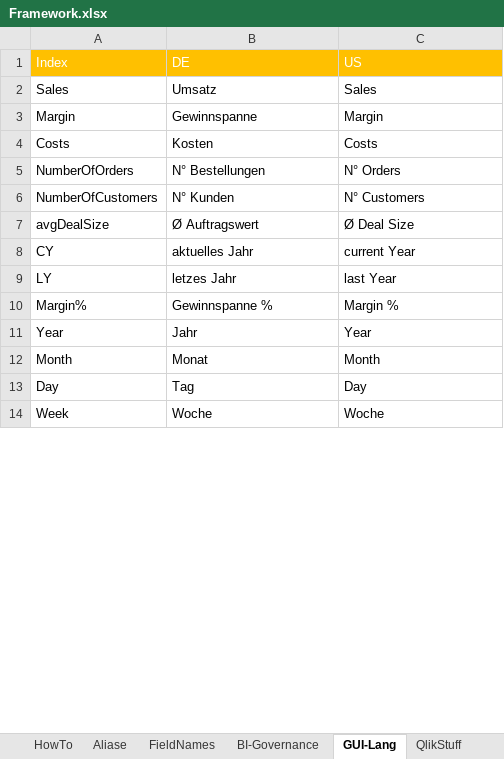
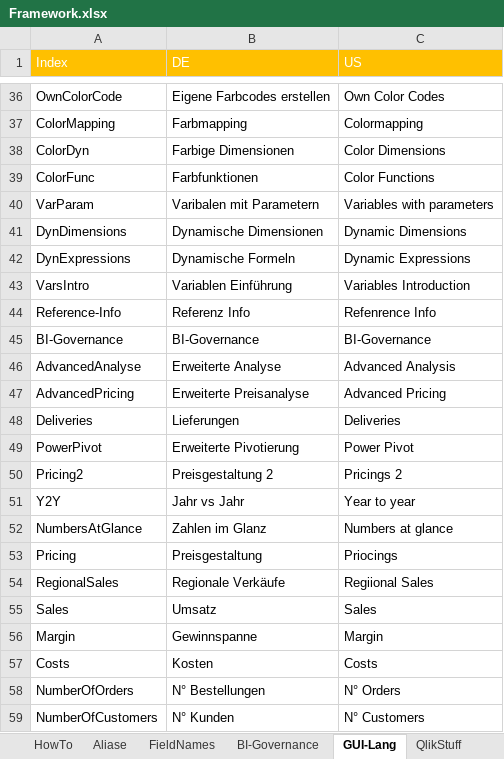
Before and after one commit to Ac1d0n3/Qlik-Sense-Framework, an Excel workbook: include/Framework.xlsx, sheet GUI-Lang, drawn as a sheet; only a part is shown, gaps mark what is left out; the shorter side is filled out with more unchanged rows; values as stored, in another font and other column widths than the file's, no borders; table styles not drawn; the diff covers the shown part only; the diff names each change by its address in the sheet, - before the commit and + after, or states it on an @@ line.

```diff
--- a/include/Framework.xlsx (sheet GUI-Lang)
+++ b/include/Framework.xlsx (sheet GUI-Lang)
+row 36: OwnColorCode | Eigene Farbcodes erstellen | Own Color Codes
+row 37: ColorMapping | Farbmapping | Colormapping
+row 38: ColorDyn | Farbige Dimensionen | Color Dimensions
+row 39: ColorFunc | Farbfunktionen | Color Functions
+row 40: VarParam | Varibalen mit Parametern | Variables with parameters
+row 41: DynDimensions | Dynamische Dimensionen | Dynamic Dimensions
+row 42: DynExpressions | Dynamische Formeln | Dynamic Expressions
+row 43: VarsIntro | Variablen Einführung | Variables Introduction
+row 44: Reference-Info | Referenz Info | Refenrence Info
+row 45: BI-Governance | BI-Governance | BI-Governance
+row 46: AdvancedAnalyse | Erweiterte Analyse | Advanced Analysis
+row 47: AdvancedPricing | Erweiterte Preisanalyse | Advanced Pricing
+row 48: Deliveries | Lieferungen | Deliveries
+row 49: PowerPivot | Erweiterte Pivotierung | Power Pivot
+row 50: Pricing2 | Preisgestaltung 2 | Pricings 2
+row 51: Y2Y | Jahr vs Jahr | Year to year
+row 52: NumbersAtGlance | Zahlen im Glanz | Numbers at glance
+row 53: Pricing | Preisgestaltung | Priocings
+row 54: RegionalSales | Regionale Verkäufe | Regiional Sales
```
Also changed, not shown: 137 added rows and 4 edited cells elsewhere in this sheet, sheet BI-Governance, 1 other file.
